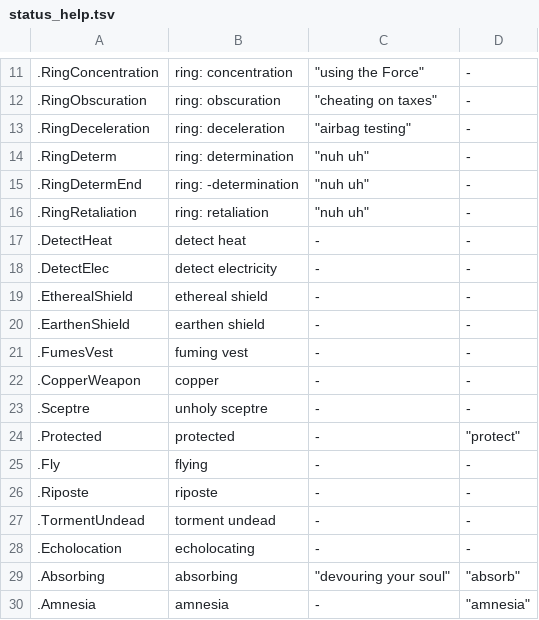
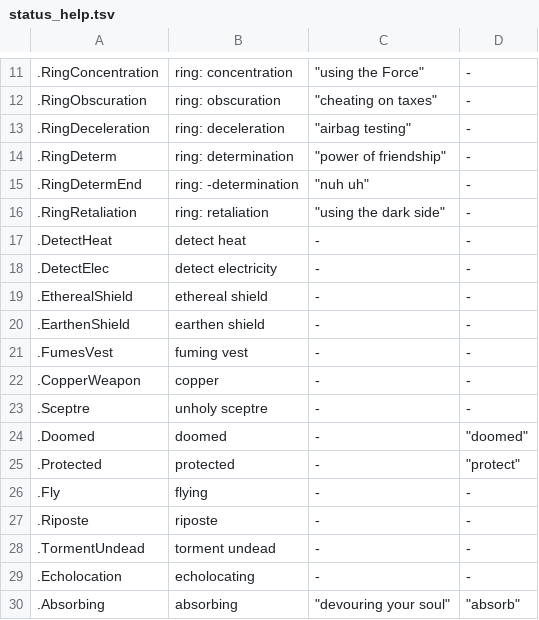
Before and after one commit to kiedtl/roguelike, a TSV file: data/status_help.tsv, drawn as a sheet; only a part is shown, gaps mark what is left out; the shorter side is filled out with more unchanged rows.

```diff
--- a/data/status_help.tsv
+++ b/data/status_help.tsv
@@ -13,5 +13,5 @@
 .RingDeceleration  	"ring: deceleration"  	 "airbag testing"      	 -
-.RingDeterm        	"ring: determination" 	 "nuh uh"              	 -
+.RingDeterm        	"ring: determination" 	 "power of friendship" 	 -
 .RingDetermEnd     	"ring: -determination"	 "nuh uh"              	 -
-.RingRetaliation   	"ring: retaliation"   	 "nuh uh"              	 -
+.RingRetaliation   	"ring: retaliation"   	 "using the dark side" 	 -
 .DetectHeat        	"detect heat"         	 -                     	 -
@@ -23,2 +23,3 @@
 .Sceptre           	"unholy sceptre"      	 -                     	 -
+.Doomed            	"doomed"              	 -                     	 "doomed"
 .Protected         	"protected"           	 -                     	 "protect"
```
Also changed, not shown: 7 other files.
